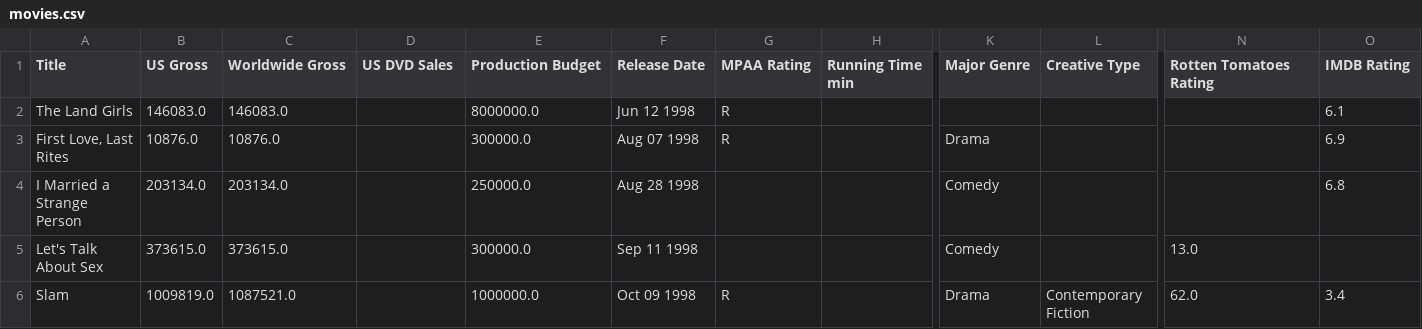
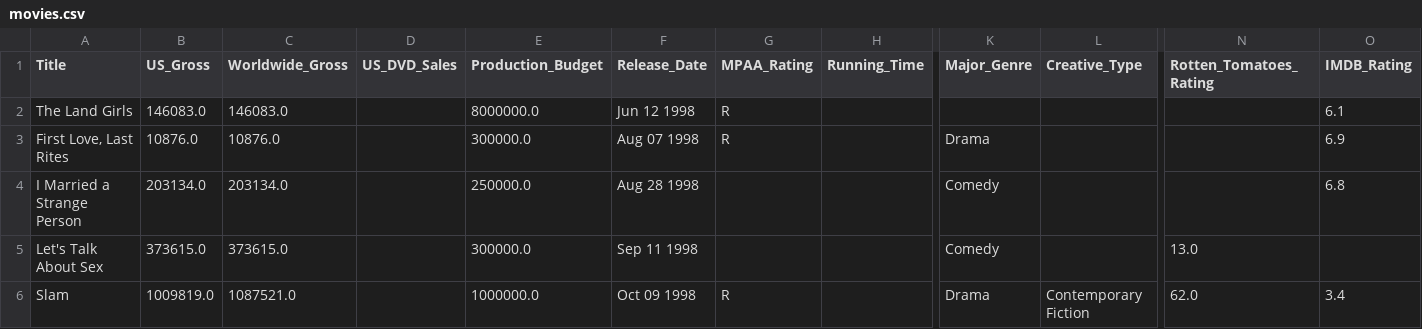
Before and after one commit to sa463a-usna/lesson-basic-transformations, a CSV file: data/movies.csv, drawn as a sheet; only a part is shown, gaps mark what is left out; the diff covers the shown part only; the diff names each change by its address in the sheet, - before the commit and + after, or states it on an @@ line.

Commit message:
Change lesson to use data variable names with underscores instead of spaces

```diff
--- a/data/movies.csv
+++ b/data/movies.csv
-B1: US Gross
+B1: US_Gross
-C1: Worldwide Gross
+C1: Worldwide_Gross
-D1: US DVD Sales
+D1: US_DVD_Sales
-E1: Production Budget
+E1: Production_Budget
-F1: Release Date
+F1: Release_Date
-G1: MPAA Rating
+G1: MPAA_Rating
-H1: Running Time min
+H1: Running_Time
-K1: Major Genre
+K1: Major_Genre
-L1: Creative Type
+L1: Creative_Type
-N1: Rotten Tomatoes Rating
+N1: Rotten_Tomatoes_Rating
-O1: IMDB Rating
+O1: IMDB_Rating
```
Also changed, not shown: 1 edited cell elsewhere in this file, 1 other file.
